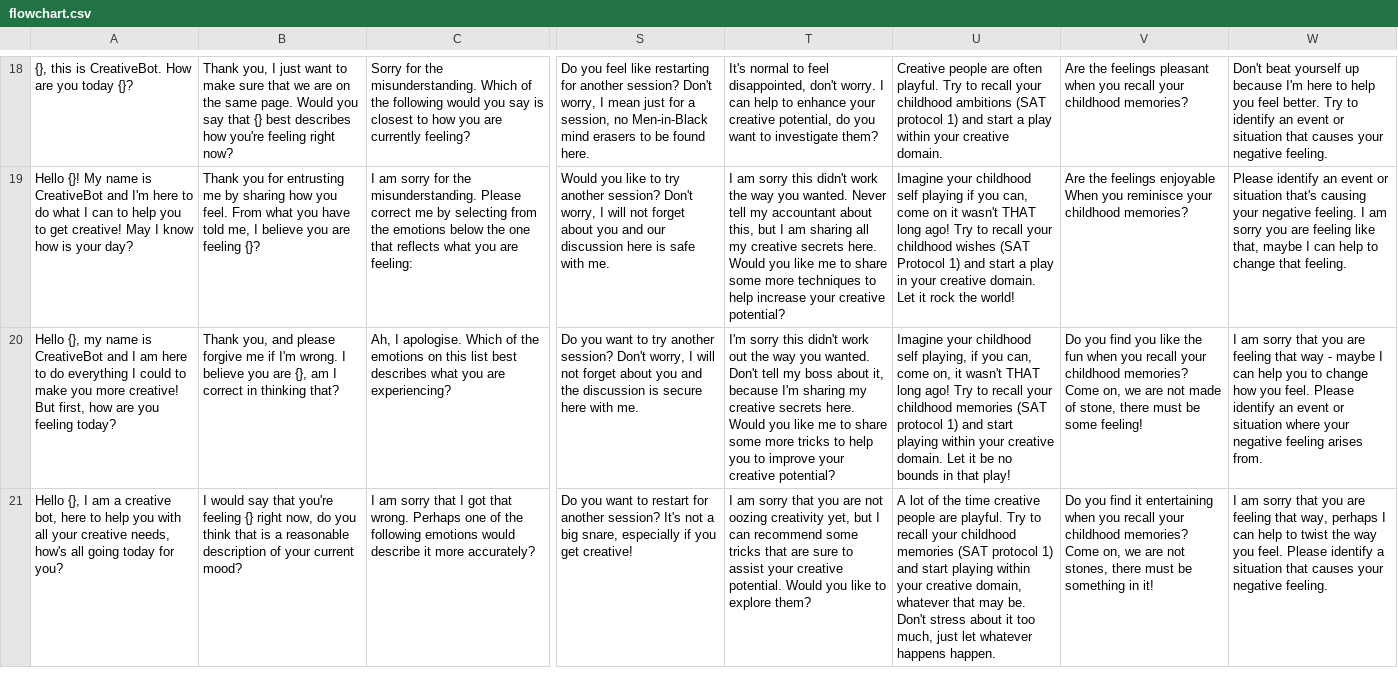
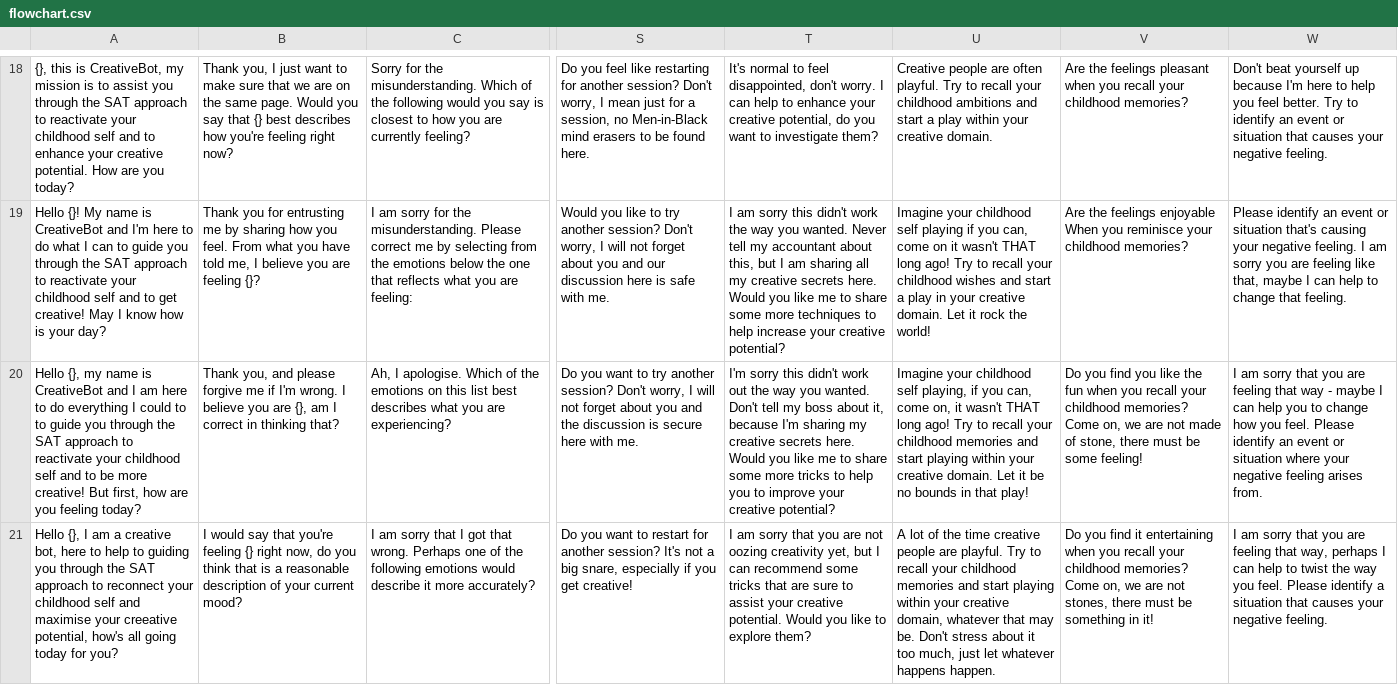
Before and after one commit to yisiang-ong/SAT_creative_bot, a CSV file: model/flowchart.csv, drawn as a sheet; only a part is shown, gaps mark what is left out; the diff covers the shown part only; the diff names each change by its address in the sheet, - before the commit and + after, or states it on an @@ line.

```diff
--- a/model/flowchart.csv
+++ b/model/flowchart.csv
-A18: …this is CreativeBot. How are you today {}?
+A18: …this is CreativeBot, my mission is to assist you through the SAT approach to reactivate your childhood self and to enhance your creative potential. How are you today?
-U18: …childhood ambitions (SAT protocol 1) and start…
+U18: …childhood ambitions and start…
-A19: …can to help you to get…
+A19: …can to guide you through the SAT approach to reactivate your childhood self and to get…
-U19: …childhood wishes (SAT Protocol 1) and start…
+U19: …childhood wishes and start…
-A20: …could to make you more creative!…
+A20: …could to to guide you through the SAT approach to reactivate your childhood self and to be more creative!…
-U20: …childhood memories (SAT protocol 1) and start…
+U20: …childhood memories and start…
-A21: …to help you with all your creative needs, how's all…
+A21: …to help to guiding you through the SAT approach to reconnect your childhood self and maximise your creeative potential, how's all…
-U21: …childhood memories (SAT protocol 1) and start…
+U21: …childhood memories and start…
```
Also changed, not shown: 52 edited cells elsewhere in this file, 2 other files.
